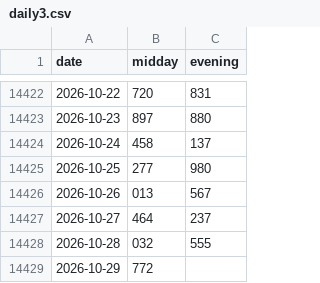
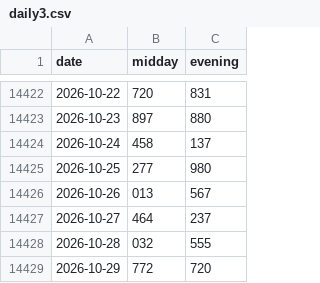
Before and after one commit to SRIIAKHILLESSH/streamlit_app, a CSV file: data/daily3.csv, drawn as a sheet; only a part is shown, gaps mark what is left out.

```diff
--- a/data/daily3.csv
+++ b/data/daily3.csv
@@ -14428,2 +14428,2 @@ date,midday,evening
 2026-10-28,032,555
-2026-10-29,772,
+2026-10-29,772,720
```
Also changed, not shown: artifacts/automl1/live/predictions.csv, artifacts/automl2/live/predictions.csv, 8 other files.
